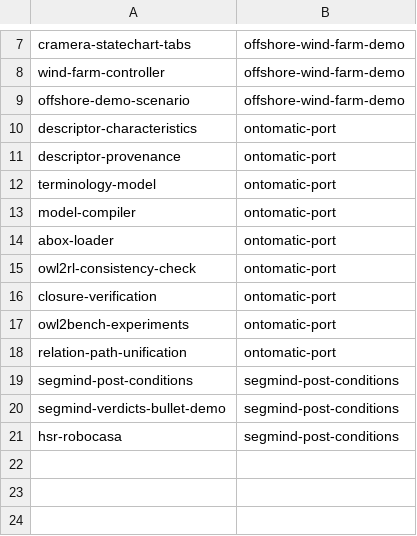
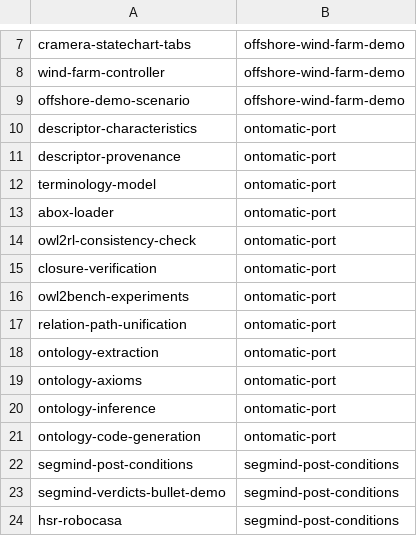
Before and after one commit to sorinar329/cognitive_robot_abstract_machine, a TSV file: .claude/personal/plans/_generated/branch-index.tsv, drawn as a sheet; only a part is shown, gaps mark what is left out.

Commit message:
Update plan manifest for ontomatic-port

```diff
--- a/.claude/personal/plans/_generated/branch-index.tsv
+++ b/.claude/personal/plans/_generated/branch-index.tsv
@@ -12,3 +12,2 @@ descriptor-provenance	ontomatic-port
 terminology-model	ontomatic-port
-model-compiler	ontomatic-port
 abox-loader	ontomatic-port
@@ -18,2 +17,6 @@ owl2bench-experiments	ontomatic-port
 relation-path-unification	ontomatic-port
+ontology-extraction	ontomatic-port
+ontology-axioms	ontomatic-port
+ontology-inference	ontomatic-port
+ontology-code-generation	ontomatic-port
 segmind-post-conditions	segmind-post-conditions
```
Also changed, not shown: 1 other file.
